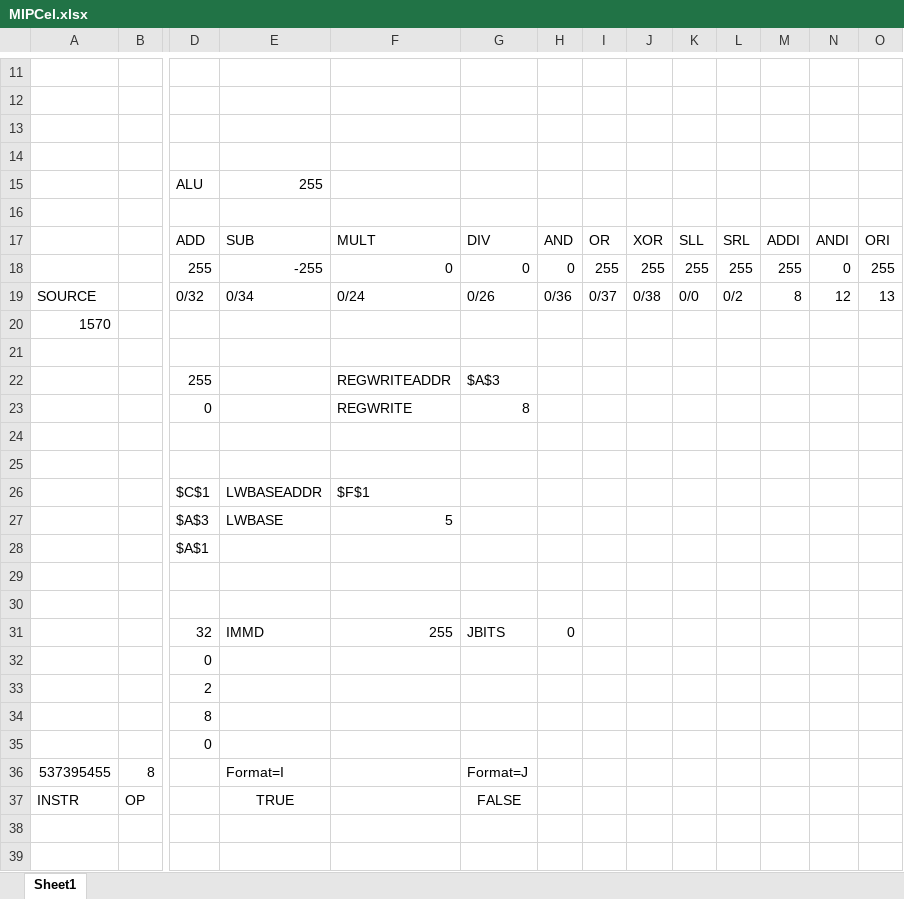
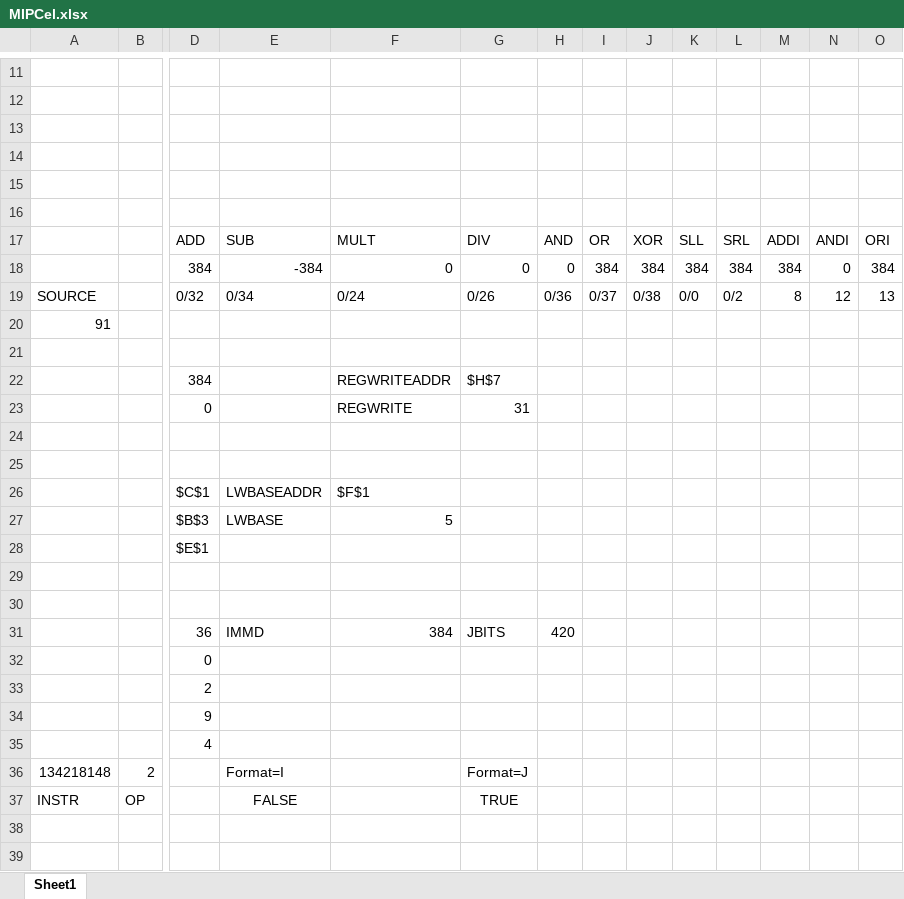
Before and after one commit to cooperaterrill/MIPCel, an Excel workbook: MIPCel.xlsx, sheet Sheet1, drawn as a sheet; only a part is shown, gaps mark what is left out; values as stored, in another font and other column widths than the file's, no borders; removed rows and columns are numbered as before the commit, all else as after; rows hold the shown columns only; the diff covers the shown part only; the diff names each change by its address in the sheet, - before the commit and + after, or states it on an @@ line.

```diff
--- a/MIPCel.xlsx (sheet Sheet1)
+++ b/MIPCel.xlsx (sheet Sheet1)
+row 14: (empty)
-row 15:  |  | ALU | 255
-row 18:  |  | 255 | -255 | 0 | 0 | 0 | 255 | 255 | 255 | 255 | 255 | 0 | 255
+row 18:  |  | 384 | -384 | 0 | 0 | 0 | 384 | 384 | 384 | 384 | 384 | 0 | 384
-A20: 1570
+A20: 91
-D22: 255
+D22: 384
-G22: $A$3
+G22: $H$7
-G23: 8
+G23: 31
-D27: $A$3
+D27: $B$3
-D28: $A$1
+D28: $E$1
-D31: 32
+D31: 36
-F31: 255
+F31: 384
-H31: 0
+H31: 420
-D34: 8
+D34: 9
-D35: 0
+D35: 4
-A36: 537395455
+A36: 134218148
-B36: 8
+B36: 2
-E37: TRUE
+E37: FALSE
-G37: FALSE
+G37: TRUE
```
Also changed, not shown: 4 added rows, 4 removed rows, 2 edited cells and cell formats elsewhere in this sheet.
